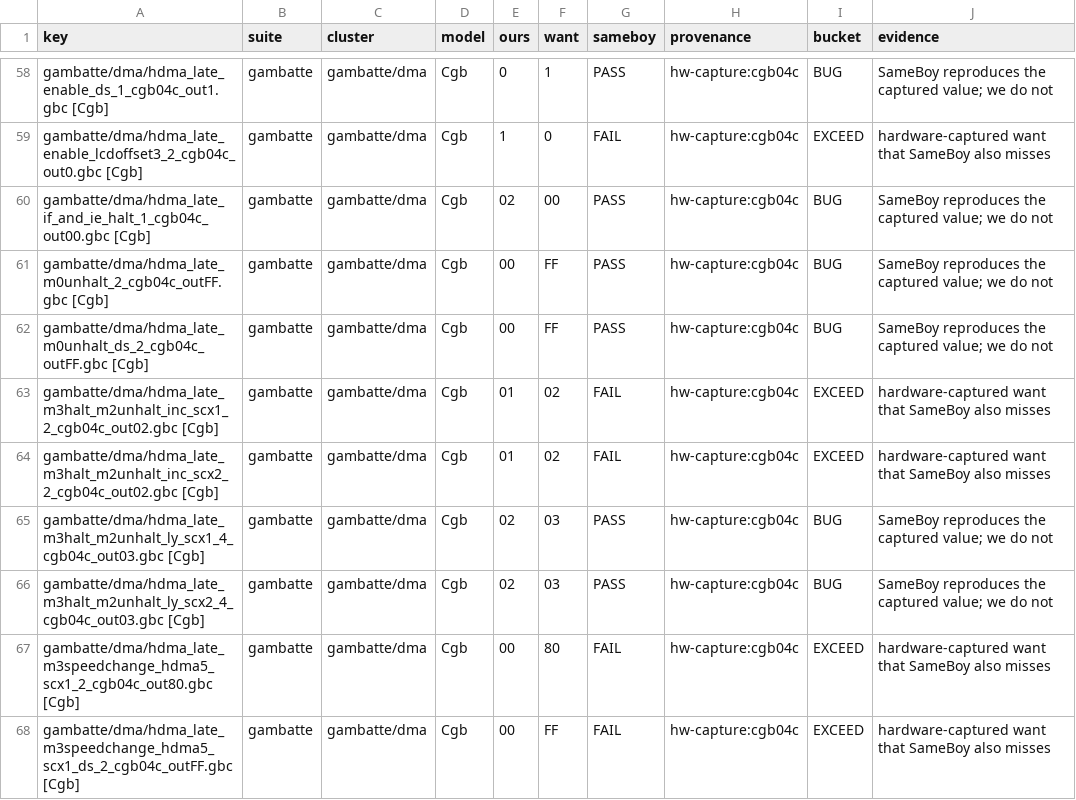
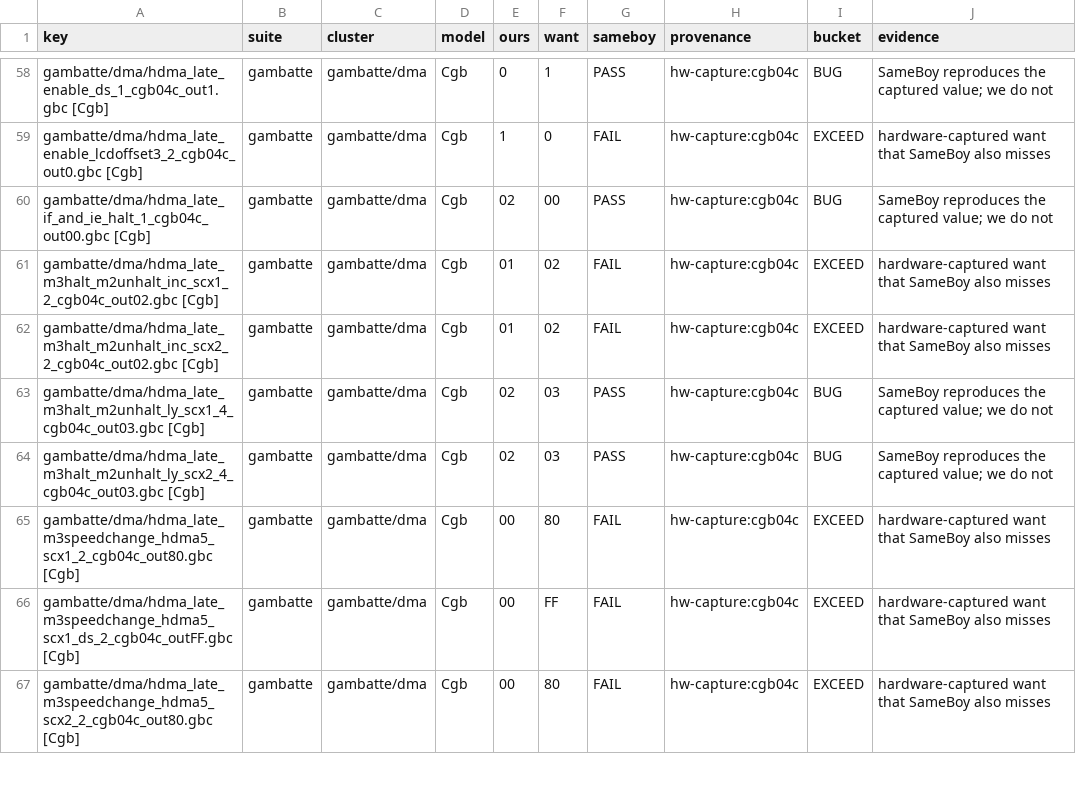
Before and after one commit to FDDTheLucario/slopgb, a TSV file: docs/hardware-state/floor-census.tsv, drawn as a sheet; only a part is shown, gaps mark what is left out; the shorter side is filled out with more unchanged rows.

```diff
--- a/docs/hardware-state/floor-census.tsv
+++ b/docs/hardware-state/floor-census.tsv
@@ -60,4 +60,2 @@ gambatte/dma/hdma_late_enable_lcdoffset3_2_cgb04c_out0.gbc [Cgb]	gambatte	gambat
 gambatte/dma/hdma_late_if_and_ie_halt_1_cgb04c_out00.gbc [Cgb]	gambatte	gambatte/dma	Cgb	02	00	PASS	hw-capture:cgb04c	BUG	SameBoy reproduces the captured value; we do not
-gambatte/dma/hdma_late_m0unhalt_2_cgb04c_outFF.gbc [Cgb]	gambatte	gambatte/dma	Cgb	00	FF	PASS	hw-capture:cgb04c	BUG	SameBoy reproduces the captured value; we do not
-gambatte/dma/hdma_late_m0unhalt_ds_2_cgb04c_outFF.gbc [Cgb]	gambatte	gambatte/dma	Cgb	00	FF	PASS	hw-capture:cgb04c	BUG	SameBoy reproduces the captured value; we do not
 gambatte/dma/hdma_late_m3halt_m2unhalt_inc_scx1_2_cgb04c_out02.gbc [Cgb]	gambatte	gambatte/dma	Cgb	01	02	FAIL	hw-capture:cgb04c	EXCEED	hardware-captured want that SameBoy also misses
```
Also changed, not shown: 9 other files.
